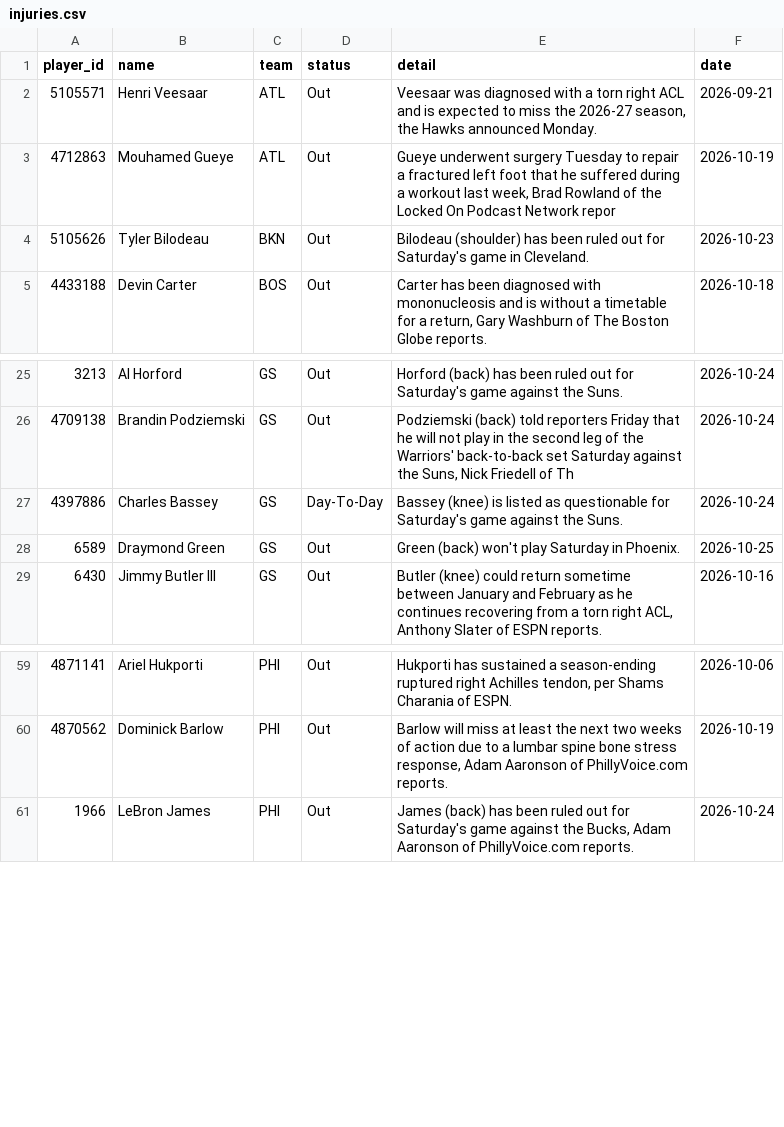
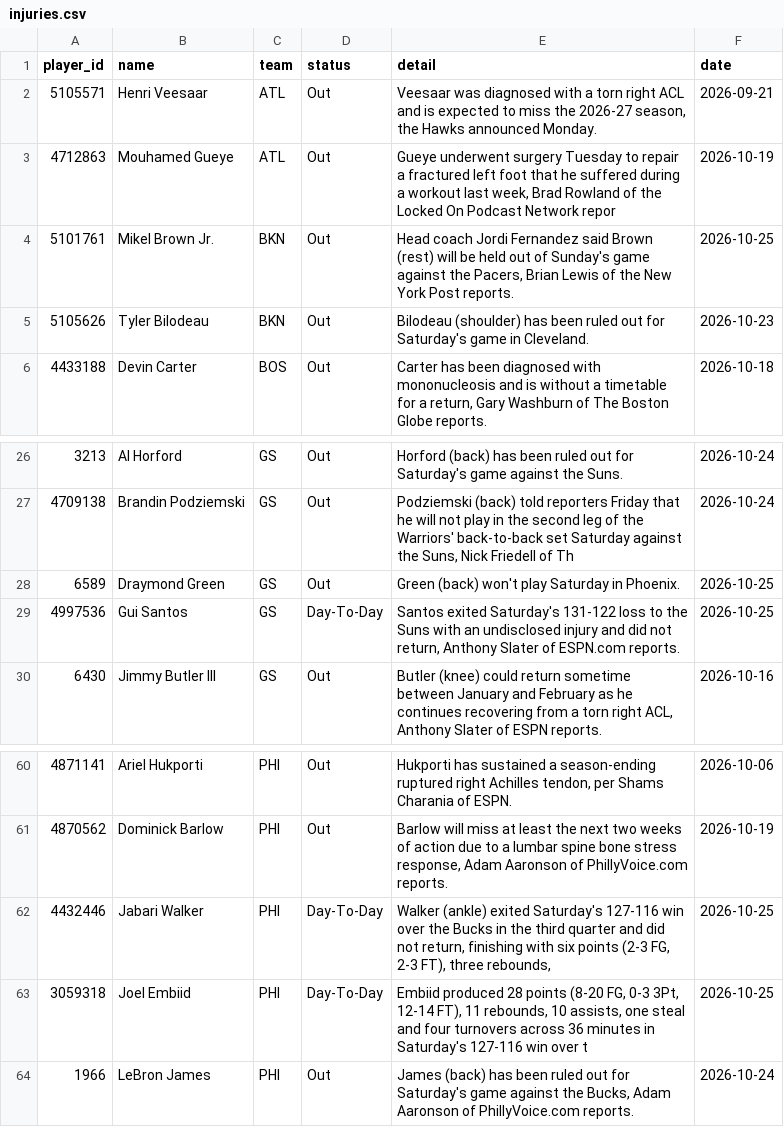
Before and after one commit to tdfarrell/betting-research, a CSV file: data/nba/injuries.csv, drawn as a sheet; only a part is shown, gaps mark what is left out; removed rows and columns are numbered as before the commit, all else as after; the diff names each change by its address in the sheet, - before the commit and + after, or states it on an @@ line.

```diff
--- a/data/nba/injuries.csv
+++ b/data/nba/injuries.csv
+row 4: 5101761 | Mikel Brown Jr. | BKN | Out | Head coach Jordi Fernandez said Brown (rest) will be held out of Sunday's game against the Pacers, Brian Lewis of the New York Post reports. | 2026-10-25
-row 27: 4397886 | Charles Bassey | GS | Day-To-Day | Bassey (knee) is listed as questionable for Saturday's game against the Suns. | 2026-10-24
+row 29: 4997536 | Gui Santos | GS | Day-To-Day | Santos exited Saturday's 131-122 loss to the Suns with an undisclosed injury and did not return, Anthony Slater of ESPN.com reports. | 2026-10-25
+row 62: 4432446 | Jabari Walker | PHI | Day-To-Day | Walker (ankle) exited Saturday's 127-116 win over the Bucks in the third quarter and did not return, finishing with six points (2-3 FG, 2-3 FT), three rebounds, | 2026-10-25
+row 63: 3059318 | Joel Embiid | PHI | Day-To-Day | Embiid produced 28 points (8-20 FG, 0-3 3Pt, 12-14 FT), 11 rebounds, 10 assists, one steal and four turnovers across 36 minutes in Saturday's 127-116 win over t | 2026-10-25
```
Also changed, not shown: data/boards/cfb_2026-10-31.csv, data/nba/team_games.csv, 52 other files.
